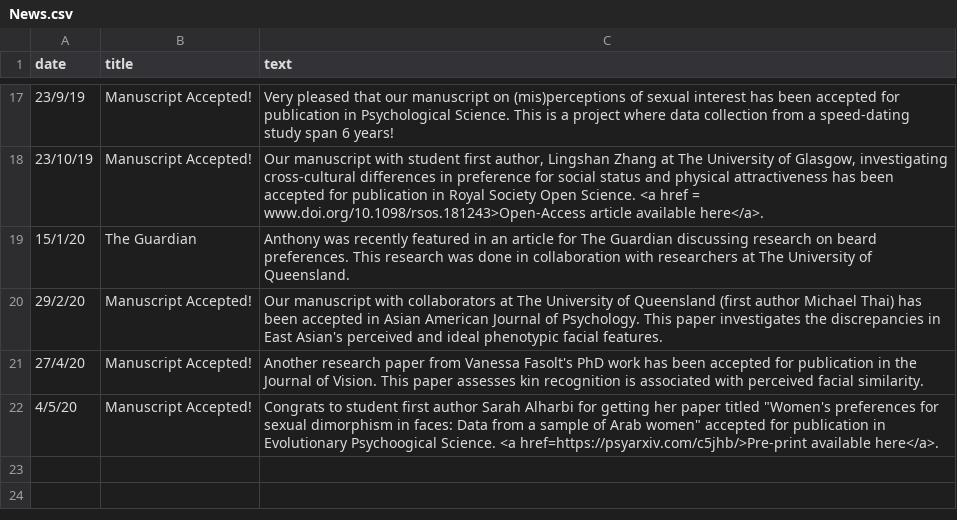
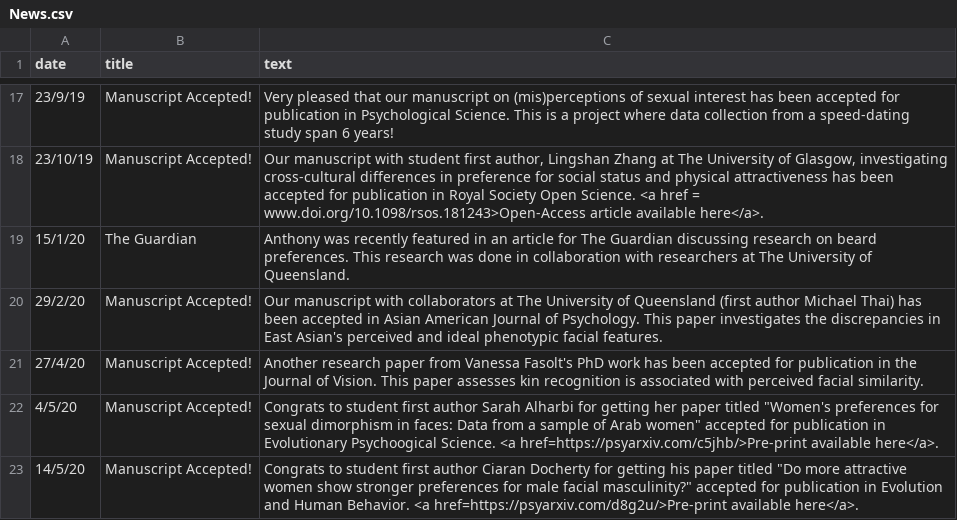
Before and after one commit to antlee53/antlee53.github.io, a CSV file: files/News.csv, drawn as a sheet; only a part is shown, gaps mark what is left out; the diff names each change by its address in the sheet, - before the commit and + after, or states it on an @@ line.

```diff
--- a/files/News.csv
+++ b/files/News.csv
+row 23: 14/5/20 | Manuscript Accepted! | Congrats to student first author Ciaran Docherty for getting his paper titled "Do more attractive women show stronger preferences for male facial masculinity?" accepted for publication in Evolution and Human Behavior. <a href=https://psyarxiv.com/d8g2u/>Pre-print available here</a>.
```
Also changed, not shown: 2 other files.
